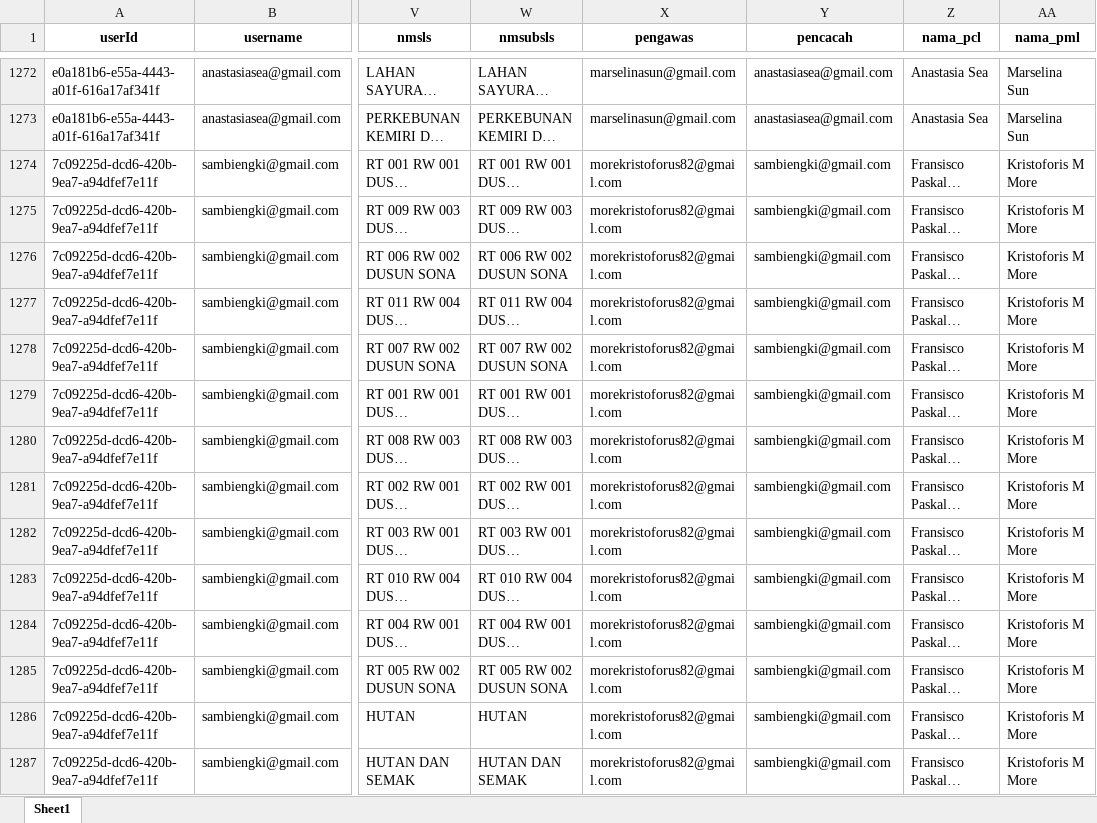
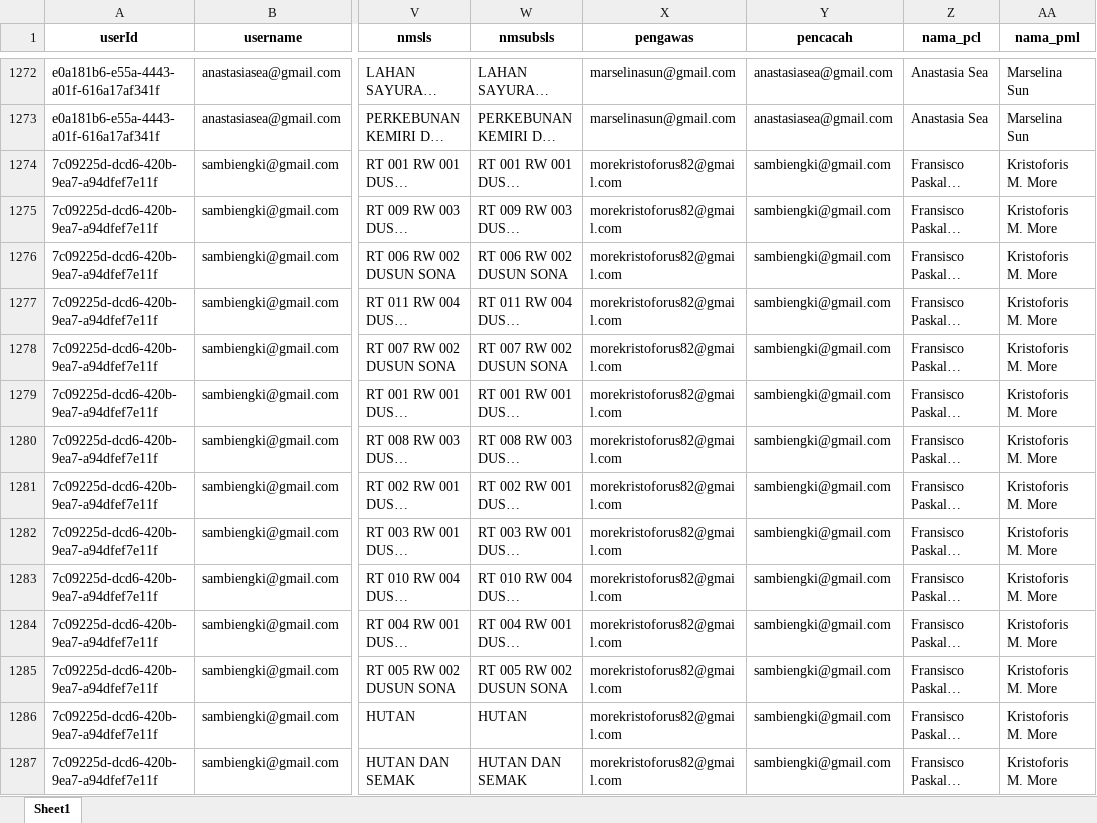
Before and after one commit to andrewmarulitua/monitoring-se2026, an Excel workbook: data/SCRAPING_REKAP_SE2026_ENDE_LATEST.xlsx, sheet Sheet1, drawn as a sheet; only a part is shown, gaps mark what is left out; long unchanged cells end in …; values as stored, in another font and other column widths than the file's, no borders; the diff covers the shown part only; the diff names each change by its address in the sheet, - before the commit and + after, or states it on an @@ line.

Commit message:
update

```diff
--- a/data/SCRAPING_REKAP_SE2026_ENDE_LATEST.xlsx (sheet Sheet1)
+++ b/data/SCRAPING_REKAP_SE2026_ENDE_LATEST.xlsx (sheet Sheet1)
-AA1274:AA1287 (nama_pml): Kristoforis M More
+AA1274:AA1287 (nama_pml): Kristoforis M. More
```
Also changed, not shown: 35 edited cells elsewhere in this sheet.
